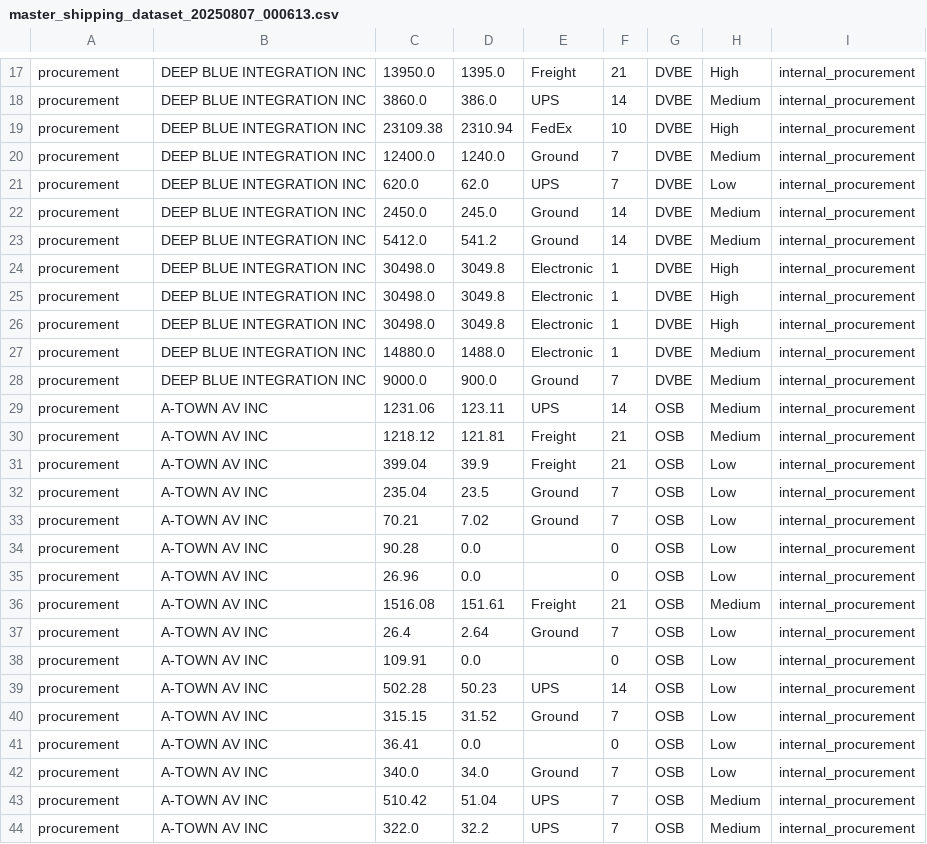
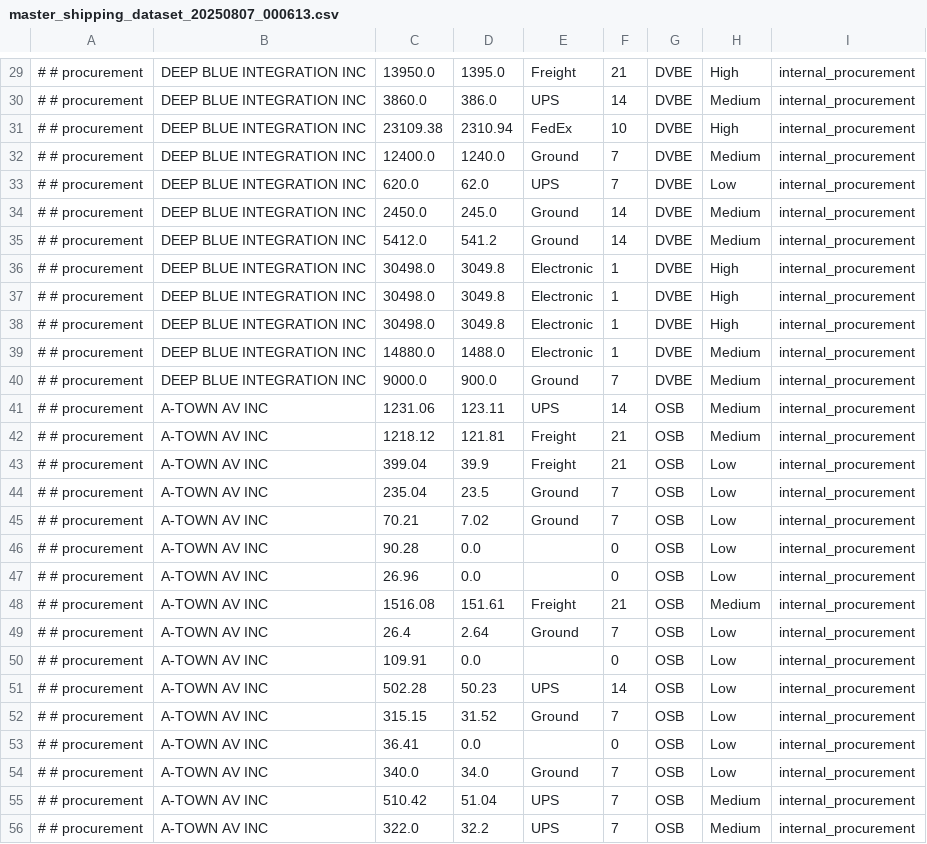
Before and after one commit to isaiahriv1234/Freight_Project, a CSV file: Data/SLO CFS Spend Data 2024/master_shipping_dataset_20250807_000613.csv, drawn as a sheet; only a part is shown, gaps mark what is left out; addresses are those after the commit; the diff covers the shown part only; the diff names each change by its address in the sheet, - before the commit and + after, or states it on an @@ line.

```diff
--- a/Data/SLO CFS Spend Data 2024/master_shipping_dataset_20250807_000613.csv
+++ b/Data/SLO CFS Spend Data 2024/master_shipping_dataset_20250807_000613.csv
-A29:A56: procurement
+A29:A56: # # procurement
```
Also changed, not shown: 13 added rows and 45 edited cells elsewhere in this file, Data/SLO CFS Spend Data 2024/ml_ready_shipping_dataset_20250807_000026.csv, Data/SLO CFS Spend Data 2024/ml_ready_shipping_dataset_20250807_000613.csv, 6 other files.
